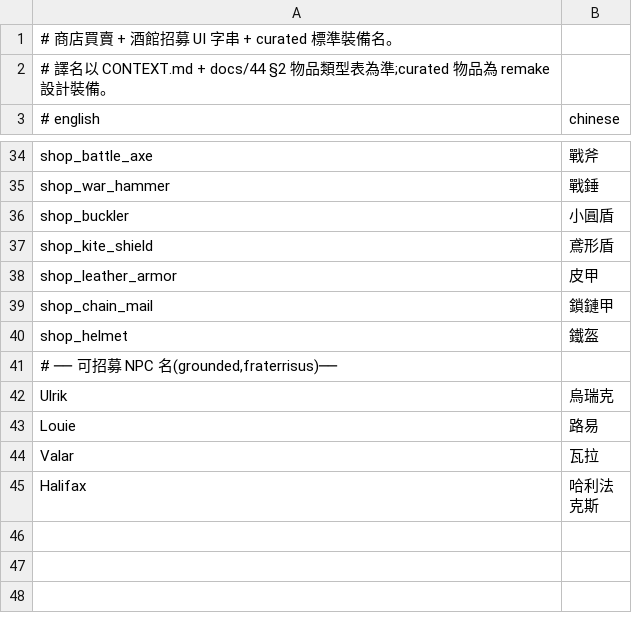
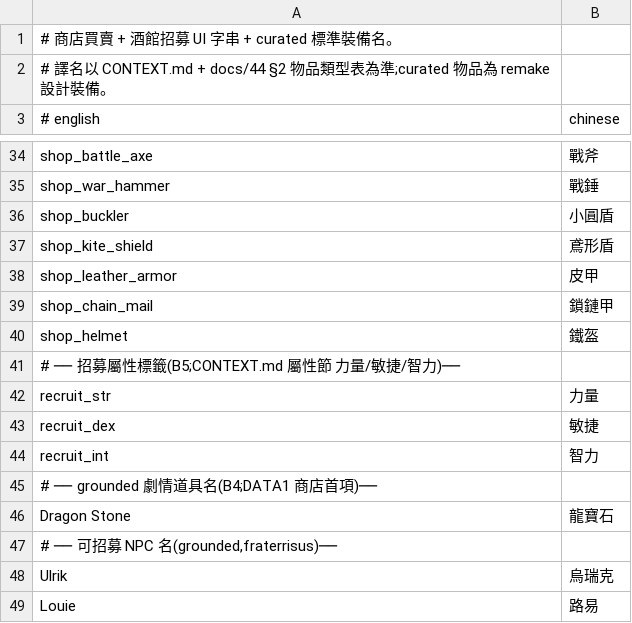
Before and after one commit to wicanr2/opendw_dragon_wars_cht, a TSV file: opendw_remake/assets/i18n/zh-TW/shop.tsv, drawn as a sheet; only a part is shown, gaps mark what is left out; the shorter side is filled out with more unchanged rows.

```diff
--- a/opendw_remake/assets/i18n/zh-TW/shop.tsv
+++ b/opendw_remake/assets/i18n/zh-TW/shop.tsv
@@ -40,2 +40,8 @@ shop_chain_mail	鎖鏈甲
 shop_helmet	鐵盔
+# ── 招募屬性標籤(B5;CONTEXT.md 屬性節 力量/敏捷/智力)──
+recruit_str	力量
+recruit_dex	敏捷
+recruit_int	智力
+# ── grounded 劇情道具名(B4;DATA1 商店首項)──
+Dragon Stone	龍寶石
 # ── 可招募 NPC 名(grounded,fraterrisus)──
```
Also changed, not shown: opendw_remake/assets/i18n/en/shop.tsv, opendw_remake/assets/i18n/ja/events.tsv, 7 other files.
